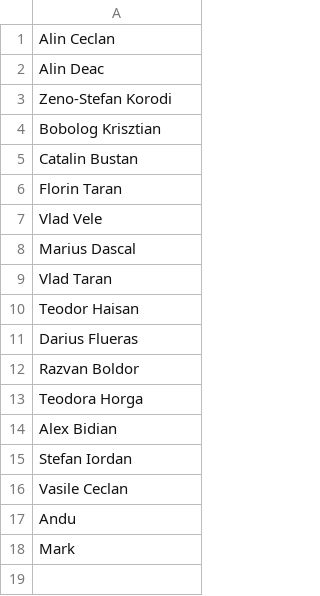
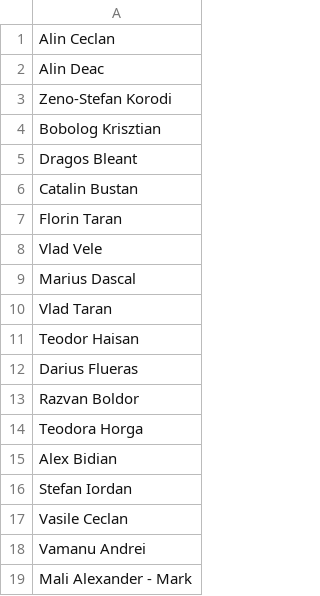
Before and after one commit to pontaj-servelect/pontaj, a CSV file: employees.csv, drawn as a sheet.

Commit message:
Update employees.csv

```diff
--- a/employees.csv
+++ b/employees.csv
@@ -4,2 +4,3 @@ Zeno-Stefan Korodi
 Bobolog Krisztian
+Dragos Bleant
 Catalin Bustan
@@ -16,3 +17,3 @@ Stefan Iordan
 Vasile Ceclan
-Andu
-Mark
+Vamanu Andrei
+Mali Alexander - Mark
```
